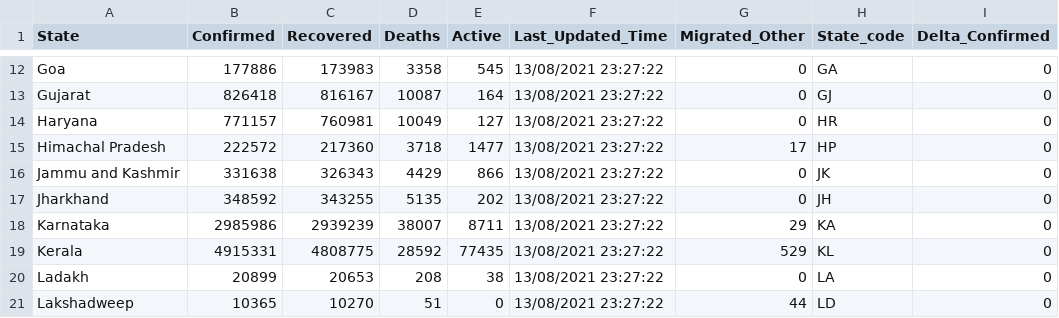
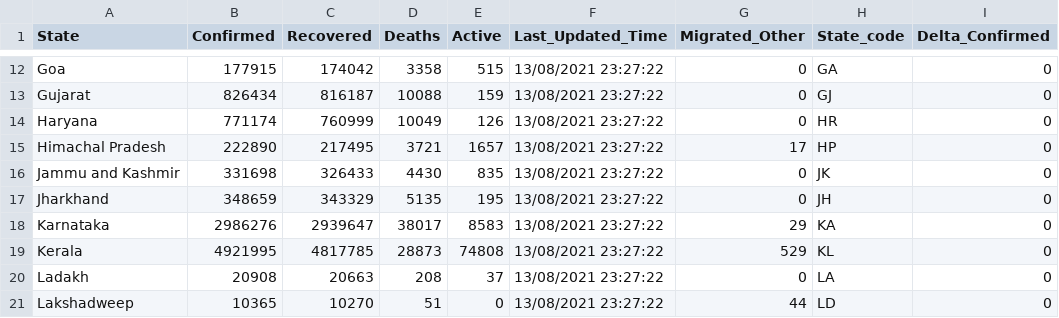
Before and after one commit to c19in/data, a CSV file: docs/state_wise.csv, drawn as a sheet; only a part is shown, gaps mark what is left out; the diff covers the shown part only; the diff names each change by its address in the sheet, - before the commit and + after, or states it on an @@ line.

```diff
--- a/docs/state_wise.csv
+++ b/docs/state_wise.csv
-B12 (Confirmed): 177886
+B12 (Confirmed): 177915
-C12 (Recovered): 173983
+C12 (Recovered): 174042
-E12 (Active): 545
+E12 (Active): 515
-B13 (Confirmed): 826418
+B13 (Confirmed): 826434
-C13 (Recovered): 816167
+C13 (Recovered): 816187
-D13 (Deaths): 10087
+D13 (Deaths): 10088
-E13 (Active): 164
+E13 (Active): 159
-B14 (Confirmed): 771157
+B14 (Confirmed): 771174
-C14 (Recovered): 760981
+C14 (Recovered): 760999
-E14 (Active): 127
+E14 (Active): 126
-B15 (Confirmed): 222572
+B15 (Confirmed): 222890
-C15 (Recovered): 217360
+C15 (Recovered): 217495
-D15 (Deaths): 3718
+D15 (Deaths): 3721
-E15 (Active): 1477
+E15 (Active): 1657
-B16 (Confirmed): 331638
+B16 (Confirmed): 331698
-C16 (Recovered): 326343
+C16 (Recovered): 326433
-D16 (Deaths): 4429
+D16 (Deaths): 4430
-E16 (Active): 866
+E16 (Active): 835
-B17 (Confirmed): 348592
+B17 (Confirmed): 348659
-C17 (Recovered): 343255
+C17 (Recovered): 343329
-E17 (Active): 202
+E17 (Active): 195
-B18 (Confirmed): 2985986
+B18 (Confirmed): 2986276
-C18 (Recovered): 2939239
+C18 (Recovered): 2939647
-D18 (Deaths): 38007
+D18 (Deaths): 38017
-E18 (Active): 8711
+E18 (Active): 8583
-B19 (Confirmed): 4915331
+B19 (Confirmed): 4921995
-C19 (Recovered): 4808775
+C19 (Recovered): 4817785
-D19 (Deaths): 28592
+D19 (Deaths): 28873
-E19 (Active): 77435
+E19 (Active): 74808
-B20 (Confirmed): 20899
+B20 (Confirmed): 20908
-C20 (Recovered): 20653
+C20 (Recovered): 20663
-E20 (Active): 38
+E20 (Active): 37
```
Also changed, not shown: 92 edited cells elsewhere in this file, docs/case_time_series.csv, docs/district_wise.csv, 40 other files.
